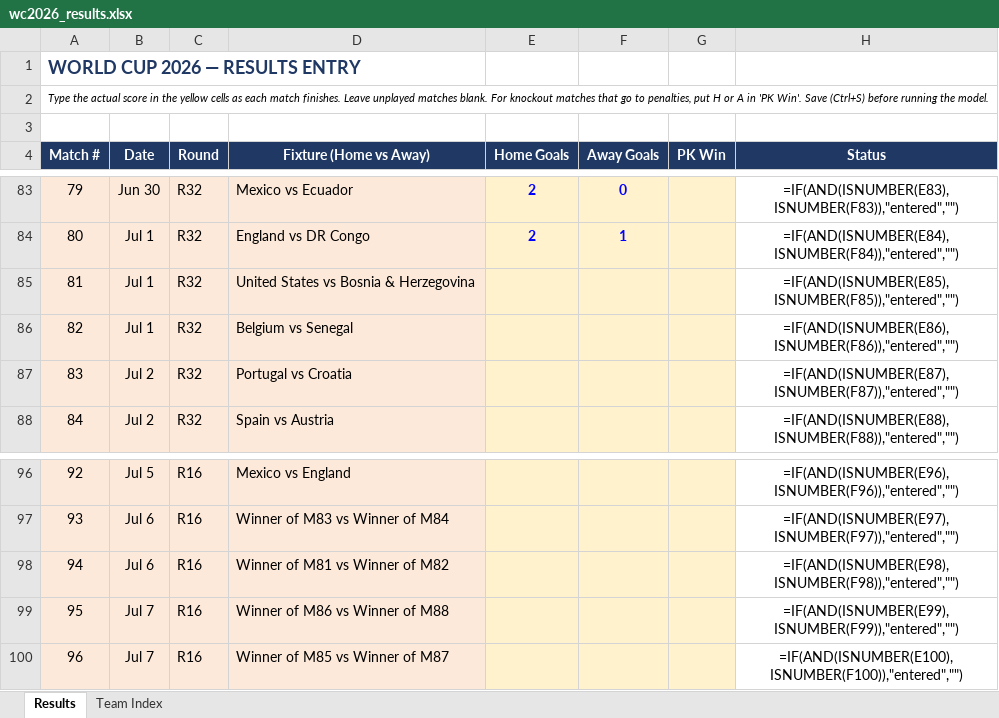
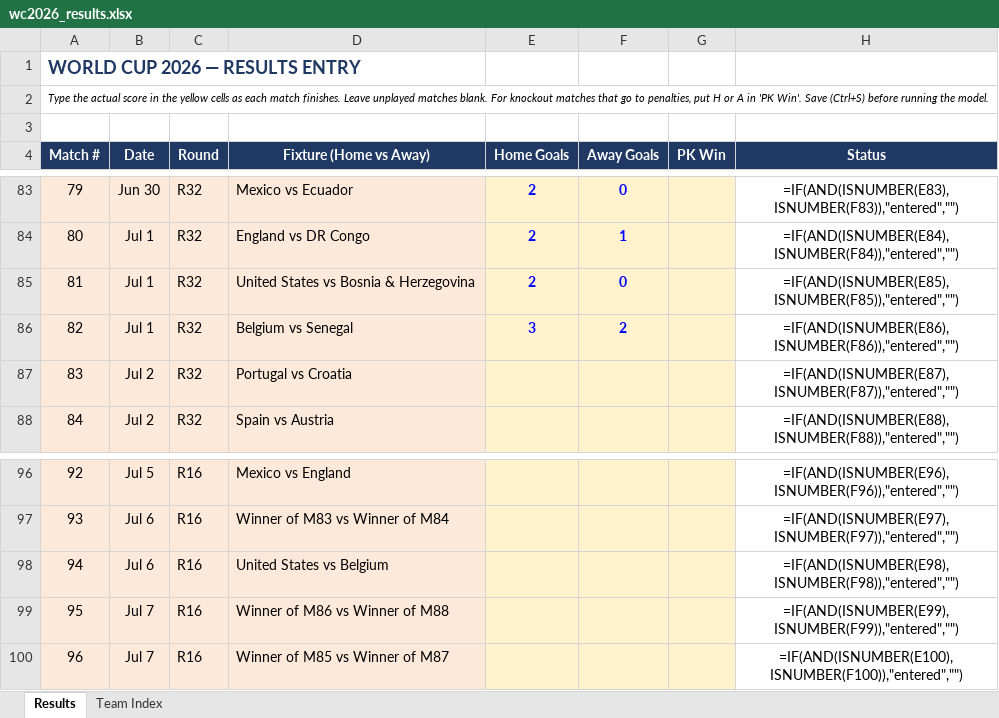
Before and after one commit to pedrohfm/wc2026, an Excel workbook: wc2026_results.xlsx, sheet Results, drawn as a sheet; only a part is shown, gaps mark what is left out; values as stored, in another font and other column widths than the file's, no borders; formulas without a stored value are shown as written; the diff names each change by its address in the sheet, - before the commit and + after, or states it on an @@ line.

```diff
--- a/wc2026_results.xlsx (sheet Results)
+++ b/wc2026_results.xlsx (sheet Results)
-E85 (Home Goals): (empty)
+E85 (Home Goals): 2
-F85 (Away Goals): (empty)
+F85 (Away Goals): 0
-E86 (Home Goals): (empty)
+E86 (Home Goals): 3
-F86 (Away Goals): (empty)
+F86 (Away Goals): 2
-D98 (Fixture (Home vs Away)): Winner of M81 vs Winner of M82
+D98 (Fixture (Home vs Away)): United States vs Belgium
```
Also changed, not shown: 9 other files.
